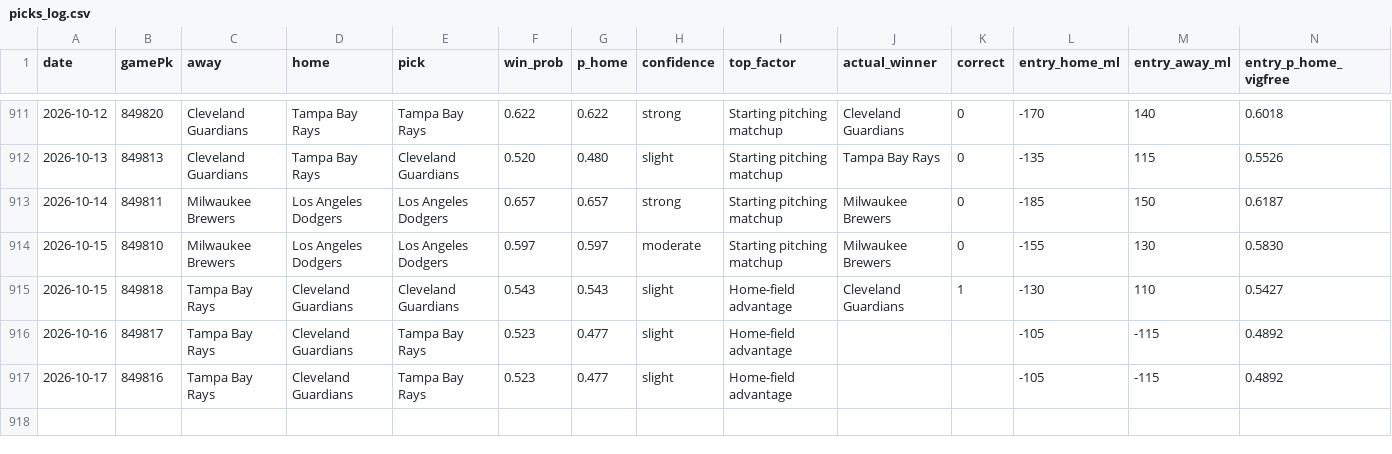
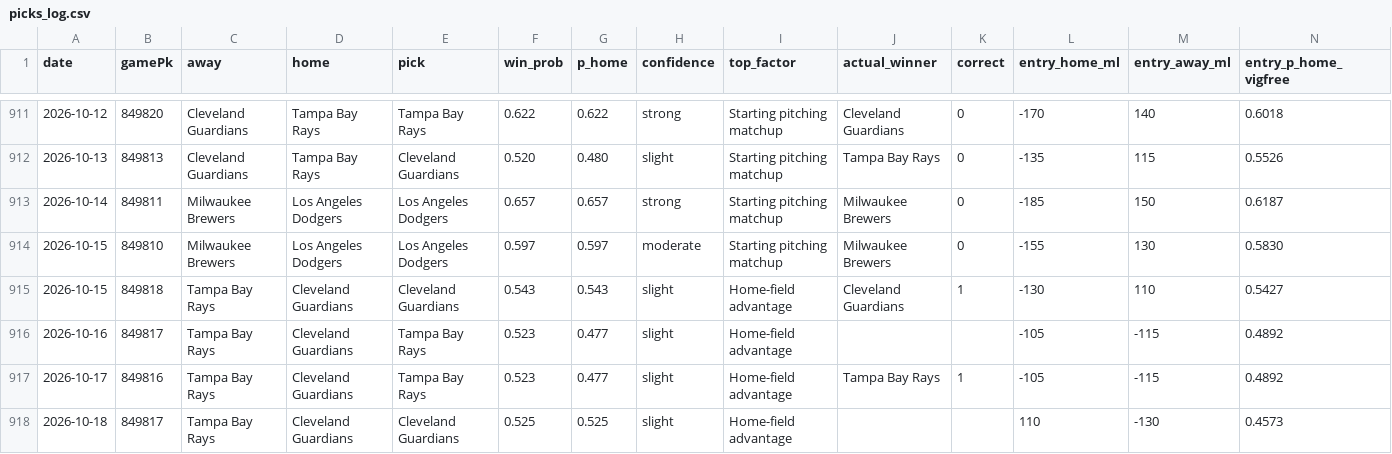
Before and after one commit to Holy23-pledge/mob-predictor, a CSV file: picks_log.csv, drawn as a sheet; only a part is shown, gaps mark what is left out; rows hold the shown columns only; the diff names each change by its address in the sheet, - before the commit and + after, or states it on an @@ line.

Commit message:
Daily picks 2026-10-18

```diff
--- a/picks_log.csv
+++ b/picks_log.csv
-J917 (actual_winner): (empty)
+J917 (actual_winner): Tampa Bay Rays
-K917 (correct): (empty)
+K917 (correct): 1
+row 918: 2026-10-18 | 849817 | Tampa Bay Rays | Cleveland Guardians | Cleveland Guardians | 0.525 | 0.525 | slight | Home-field advantage |  |  | 110 | -130 | 0.4573
```
Also changed, not shown: 3 other files.
